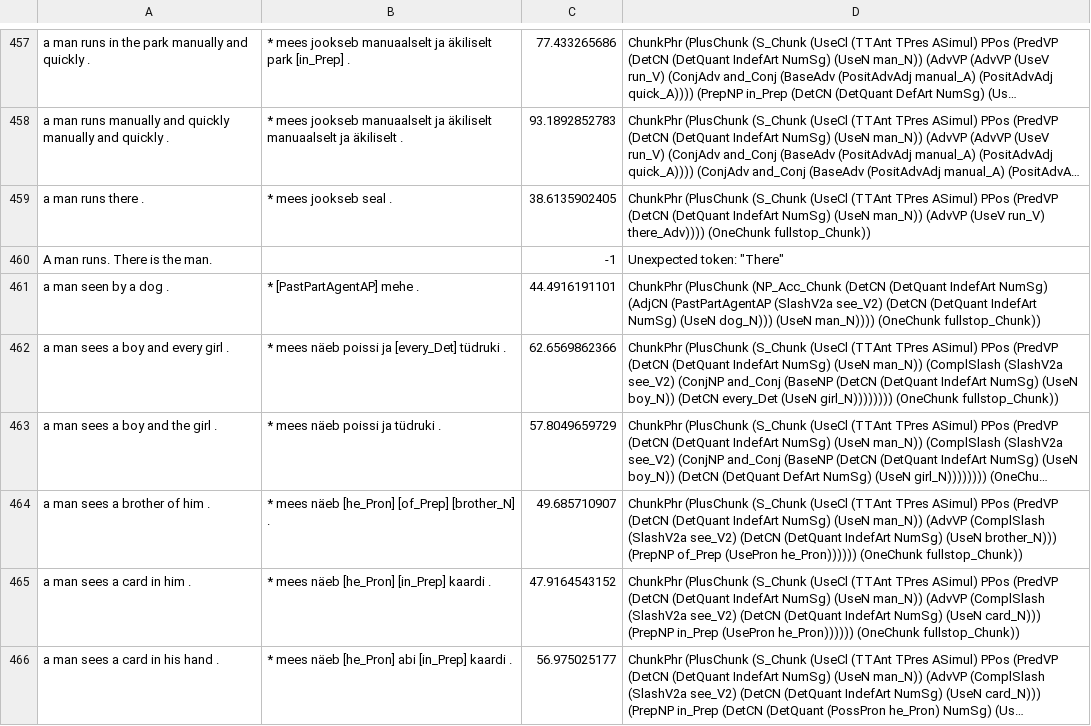
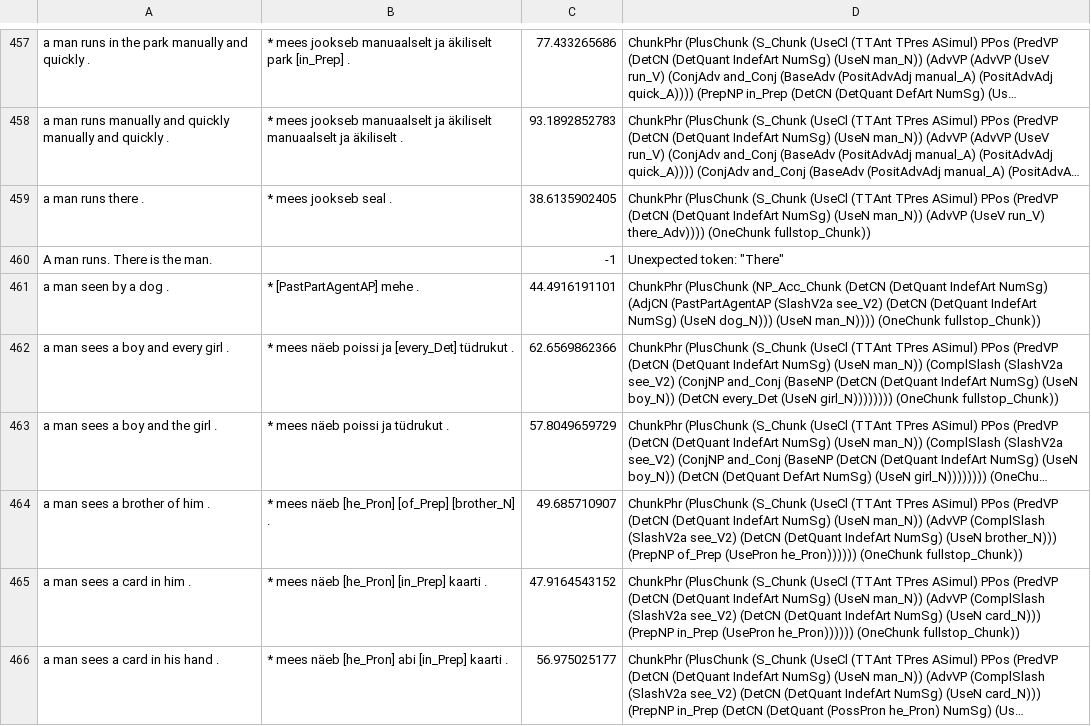
Before and after one commit to GF-Estonian/test-suite, a TSV file: translate_eng_est/tests.gold.tsv, drawn as a sheet; only a part is shown, gaps mark what is left out; long unchanged cells end in …; the diff covers the shown part only; the diff names each change by its address in the sheet, - before the commit and + after, or states it on an @@ line.

```diff
--- a/translate_eng_est/tests.gold.tsv
+++ b/translate_eng_est/tests.gold.tsv
-B462: * mees näeb poissi ja [every_Det] tüdruki .
+B462: * mees näeb poissi ja [every_Det] tüdrukut .
-B463: * mees näeb poissi ja tüdruki .
+B463: * mees näeb poissi ja tüdrukut .
-B465: * mees näeb [he_Pron] [in_Prep] kaardi .
+B465: * mees näeb [he_Pron] [in_Prep] kaarti .
-B466: * mees näeb [he_Pron] abi [in_Prep] kaardi .
+B466: * mees näeb [he_Pron] abi [in_Prep] kaarti .
```
Also changed, not shown: 143 edited cells elsewhere in this file.
